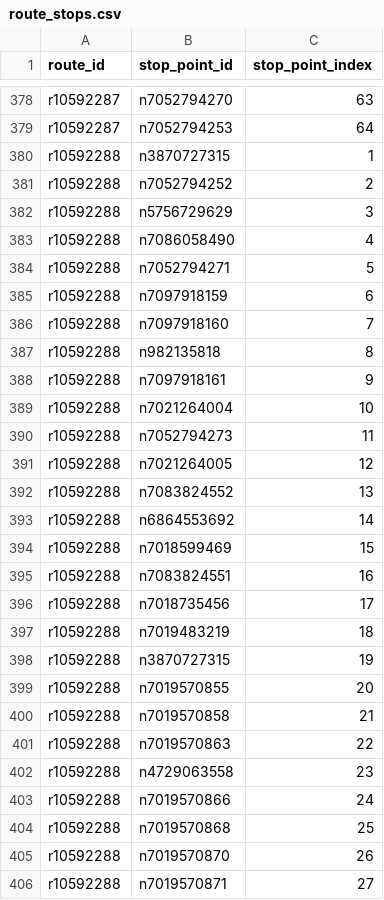
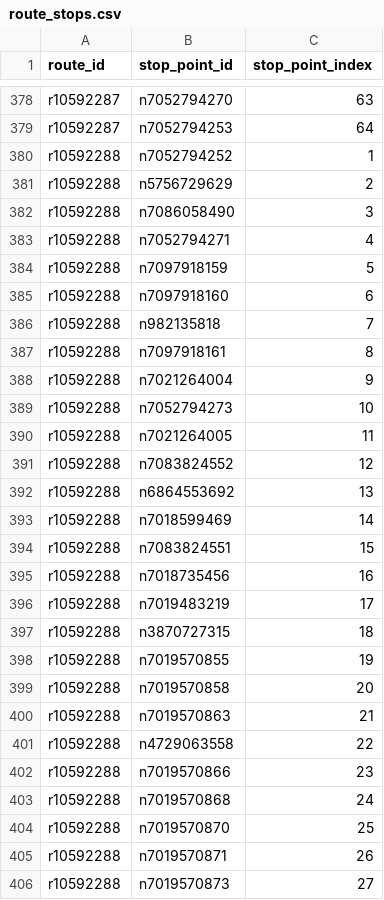
Before and after one commit to Jungle-Bus/KochiTransport_exports_ci, a CSV file: route_stops.csv, drawn as a sheet; only a part is shown, gaps mark what is left out; the diff covers the shown part only.

```diff
--- a/route_stops.csv
+++ b/route_stops.csv
@@ -379,28 +379,28 @@ r10592287,n7052794270,63
 r10592287,n7052794253,64
-r10592288,n3870727315,1
-r10592288,n7052794252,2
-r10592288,n5756729629,3
-r10592288,n7086058490,4
-r10592288,n7052794271,5
-r10592288,n7097918159,6
-r10592288,n7097918160,7
-r10592288,n982135818,8
-r10592288,n7097918161,9
-r10592288,n7021264004,10
-r10592288,n7052794273,11
-r10592288,n7021264005,12
-r10592288,n7083824552,13
-r10592288,n6864553692,14
-r10592288,n7018599469,15
-r10592288,n7083824551,16
-r10592288,n7018735456,17
-r10592288,n7019483219,18
-r10592288,n3870727315,19
-r10592288,n7019570855,20
-r10592288,n7019570858,21
-r10592288,n7019570863,22
-r10592288,n4729063558,23
-r10592288,n7019570866,24
-r10592288,n7019570868,25
-r10592288,n7019570870,26
-r10592288,n7019570871,27
+r10592288,n7052794252,1
+r10592288,n5756729629,2
+r10592288,n7086058490,3
+r10592288,n7052794271,4
+r10592288,n7097918159,5
+r10592288,n7097918160,6
+r10592288,n982135818,7
+r10592288,n7097918161,8
+r10592288,n7021264004,9
+r10592288,n7052794273,10
+r10592288,n7021264005,11
+r10592288,n7083824552,12
+r10592288,n6864553692,13
+r10592288,n7018599469,14
+r10592288,n7083824551,15
+r10592288,n7018735456,16
+r10592288,n7019483219,17
+r10592288,n3870727315,18
+r10592288,n7019570855,19
+r10592288,n7019570858,20
+r10592288,n7019570863,21
+r10592288,n4729063558,22
+r10592288,n7019570866,23
+r10592288,n7019570868,24
+r10592288,n7019570870,25
+r10592288,n7019570871,26
+r10592288,n7019570873,27
```
Also changed, not shown: 1 removed row and 35 edited cells elsewhere in this file, full_stops_list.csv, routes.csv, 9 other files.
